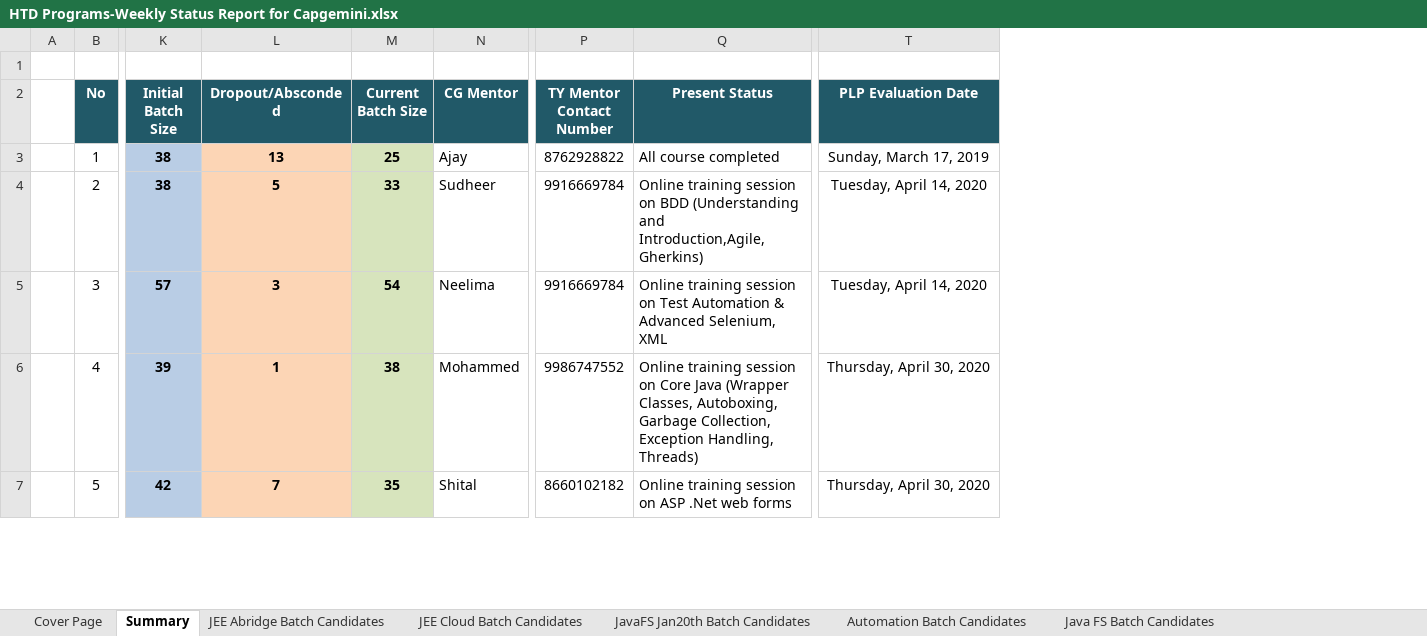
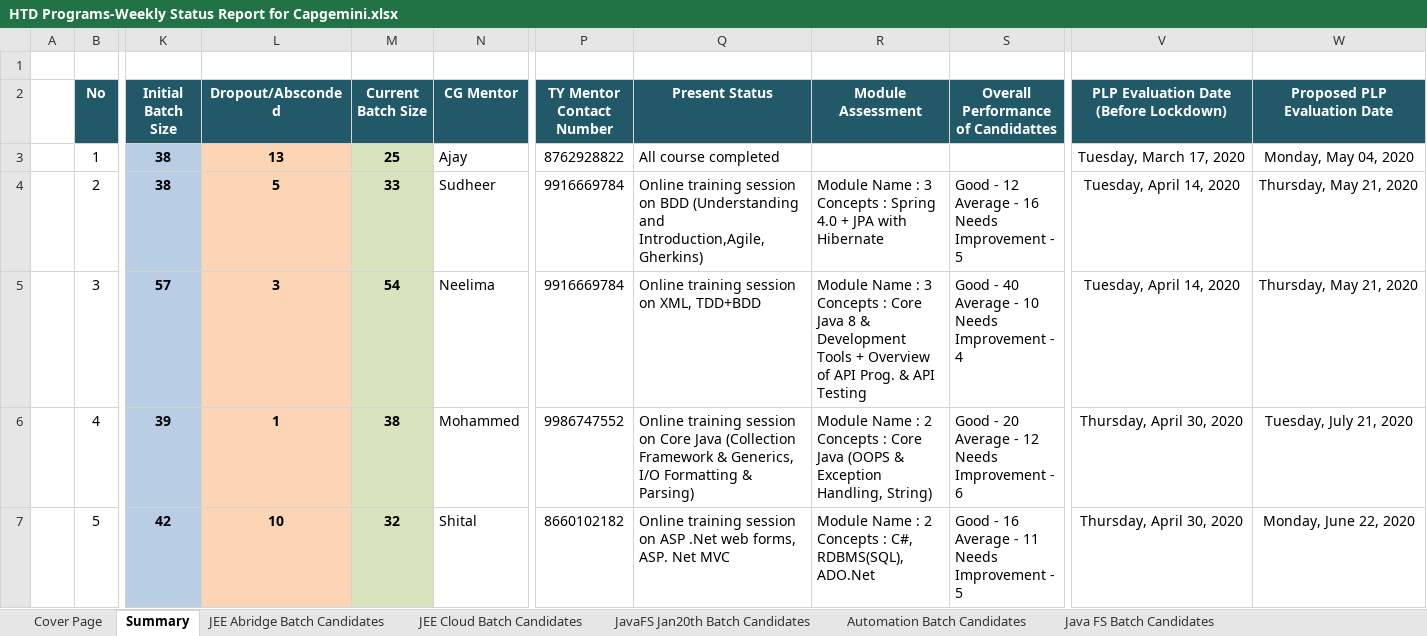
Before and after one commit to Praveen-TestYantra/JSpiders-CG-HTDProgram, an Excel workbook: HTD Programs-Weekly Status Report for Capgemini.xlsx, sheet Summary, drawn as a sheet; only a part is shown, gaps mark what is left out; values as stored, in another font and other column widths than the file's, no borders; addresses are those after the commit; ↵ is a line break in a cell; the diff covers the shown part only; the diff names each change by its address in the sheet, - before the commit and + after, or states it on an @@ line.

Commit message:
Weekly Status Report updated

```diff
--- a/HTD Programs-Weekly Status Report for Capgemini.xlsx (sheet Summary)
+++ b/HTD Programs-Weekly Status Report for Capgemini.xlsx (sheet Summary)
+column R (Module Assessment), rows 4-7: Module Name : 3 ↵ Concepts : Spring 4.0 + JPA with Hibernate | Module Name : 3 ↵ Concepts : Core Java 8 & Development Tools + Overview of API Prog. & API Testing | Module Name : 2 ↵ Concepts : Core Java (OOPS & Exception Handling, String) | Module Name : 2 ↵ Concepts : C#, RDBMS(SQL), ADO.Net
+column S, rows 2-7: Overall Performance of Candidattes |  | Good - 12 ↵ Average - 16 ↵ Needs Improvement - 5 | Good - 40 ↵ Average - 10 ↵ Needs Improvement - 4 | Good - 20 ↵ Average - 12 ↵ Needs Improvement - 6 | Good - 16 ↵ Average - 11 ↵ Needs Improvement - 5
+column W (Proposed PLP Evaluation Date), rows 3-7: Monday, May 04, 2020 | Thursday, May 21, 2020 | Thursday, May 21, 2020 | Tuesday, July 21, 2020 | Monday, June 22, 2020
-V2: PLP Evaluation Date
+V2: PLP Evaluation Date (Before Lockdown)
-V3: Sunday, March 17, 2019
+V3: Tuesday, March 17, 2020
-Q5 (Present Status): …session on Test Automation & Advanced Selenium, XML
+Q5 (Present Status): …session on XML, TDD+BDD
-Q6 (Present Status): …Core Java (Wrapper Classes, Autoboxing, Garbage Collection, Exception Handling, Threads)
+Q6 (Present Status): …Core Java (Collection Framework & Generics, I/O Formatting & Parsing)
-L7 (Dropout/Absconded): 7
+L7 (Dropout/Absconded): 10
-M7 (Current Batch Size): 35
+M7 (Current Batch Size): 32
-Q7 (Present Status): ….Net web forms
+Q7 (Present Status): ….Net web forms, ASP. Net MVC
```
Also changed, not shown: 7 edited cells elsewhere in this sheet, sheet Dot Net FS Batch Candidates, sheet Automation Mar Batch Candidates, other sheet tabs, formulas that keep their value, charts or pictures.
